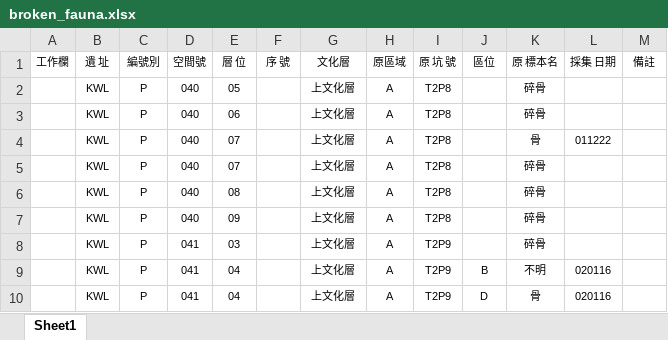
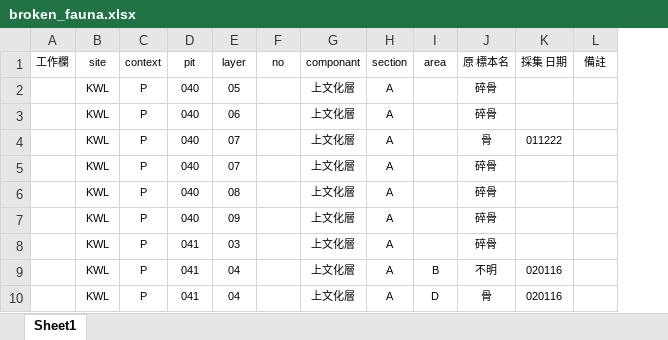
Before and after one commit to LiYingWang/kwlenv, an Excel workbook: analysis/data/raw_data/broken_fauna.xlsx, sheet Sheet1, drawn as a sheet; only a part is shown; values as stored, in another font and other column widths than the file's, no borders; removed rows and columns are numbered as before the commit, all else as after; the diff names each change by its address in the sheet, - before the commit and + after, or states it on an @@ line.

```diff
--- a/analysis/data/raw_data/broken_fauna.xlsx (sheet Sheet1)
+++ b/analysis/data/raw_data/broken_fauna.xlsx (sheet Sheet1)
-column F (序 號), empty
+column F (no), empty
-column I (原 坑 號), rows 2-10: T2P8 | T2P8 | T2P8 | T2P8 | T2P8 | T2P8 | T2P9 | T2P9 | T2P9
-B1: 遺 址
+B1: site
-C1: 編號別
+C1: context
-D1: 空間號
+D1: pit
-E1: 層 位
+E1: layer
-G1: 文化層
+G1: componant
-H1: 原區域
+H1: section
-I1: 區位
+I1: area
```
Also changed, not shown: analysis/data/raw_data/KWL_faunal_HM.xlsx, 1 other file.
